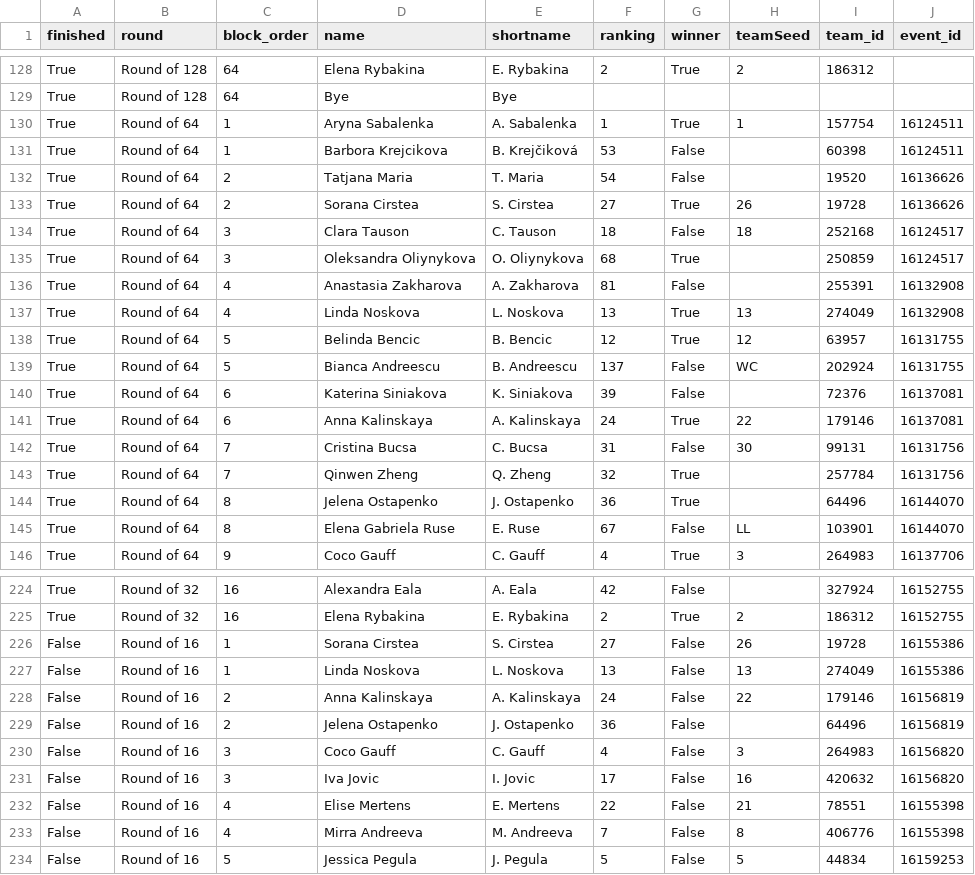
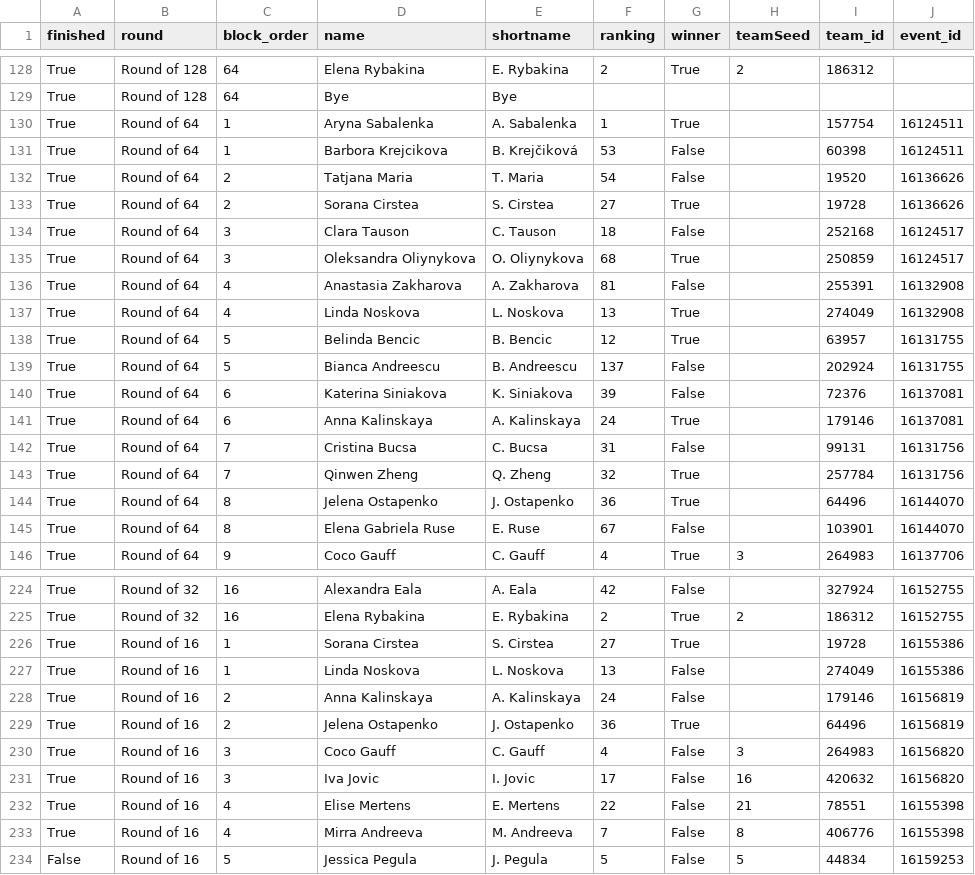
Before and after one commit to LuckyLoser91/TennisCourtLog, a CSV file: api_folder/data/rome_2026/draw.csv, drawn as a sheet; only a part is shown, gaps mark what is left out; the diff covers the shown part only.

```diff
--- a/api_folder/data/rome_2026/draw.csv
+++ b/api_folder/data/rome_2026/draw.csv
@@ -129,18 +129,18 @@ True,Round of 128,64,Elena Rybakina,E. Rybakina,2,True,2,186312,
 True,Round of 128,64,Bye,Bye,,,,,
-True,Round of 64,1,Aryna Sabalenka,A. Sabalenka,1,True,1,157754,16124511
+True,Round of 64,1,Aryna Sabalenka,A. Sabalenka,1,True,,157754,16124511
 True,Round of 64,1,Barbora Krejcikova,B. Krejčiková,53,False,,60398,16124511
 True,Round of 64,2,Tatjana Maria,T. Maria,54,False,,19520,16136626
-True,Round of 64,2,Sorana Cirstea,S. Cirstea,27,True,26,19728,16136626
-True,Round of 64,3,Clara Tauson,C. Tauson,18,False,18,252168,16124517
+True,Round of 64,2,Sorana Cirstea,S. Cirstea,27,True,,19728,16136626
+True,Round of 64,3,Clara Tauson,C. Tauson,18,False,,252168,16124517
 True,Round of 64,3,Oleksandra Oliynykova,O. Oliynykova,68,True,,250859,16124517
 True,Round of 64,4,Anastasia Zakharova,A. Zakharova,81,False,,255391,16132908
-True,Round of 64,4,Linda Noskova,L. Noskova,13,True,13,274049,16132908
-True,Round of 64,5,Belinda Bencic,B. Bencic,12,True,12,63957,16131755
-True,Round of 64,5,Bianca Andreescu,B. Andreescu,137,False,WC,202924,16131755
+True,Round of 64,4,Linda Noskova,L. Noskova,13,True,,274049,16132908
+True,Round of 64,5,Belinda Bencic,B. Bencic,12,True,,63957,16131755
+True,Round of 64,5,Bianca Andreescu,B. Andreescu,137,False,,202924,16131755
 True,Round of 64,6,Katerina Siniakova,K. Siniakova,39,False,,72376,16137081
-True,Round of 64,6,Anna Kalinskaya,A. Kalinskaya,24,True,22,179146,16137081
-True,Round of 64,7,Cristina Bucsa,C. Bucsa,31,False,30,99131,16131756
+True,Round of 64,6,Anna Kalinskaya,A. Kalinskaya,24,True,,179146,16137081
+True,Round of 64,7,Cristina Bucsa,C. Bucsa,31,False,,99131,16131756
 True,Round of 64,7,Qinwen Zheng,Q. Zheng,32,True,,257784,16131756
 True,Round of 64,8,Jelena Ostapenko,J. Ostapenko,36,True,,64496,16144070
-True,Round of 64,8,Elena Gabriela Ruse,E. Ruse,67,False,LL,103901,16144070
+True,Round of 64,8,Elena Gabriela Ruse,E. Ruse,67,False,,103901,16144070
 True,Round of 64,9,Coco Gauff,C. Gauff,4,True,3,264983,16137706
@@ -225,10 +225,10 @@ True,Round of 32,16,Alexandra Eala,A. Eala,42,False,,327924,16152755
 True,Round of 32,16,Elena Rybakina,E. Rybakina,2,True,2,186312,16152755
-False,Round of 16,1,Sorana Cirstea,S. Cirstea,27,False,26,19728,16155386
-False,Round of 16,1,Linda Noskova,L. Noskova,13,False,13,274049,16155386
-False,Round of 16,2,Anna Kalinskaya,A. Kalinskaya,24,False,22,179146,16156819
-False,Round of 16,2,Jelena Ostapenko,J. Ostapenko,36,False,,64496,16156819
-False,Round of 16,3,Coco Gauff,C. Gauff,4,False,3,264983,16156820
-False,Round of 16,3,Iva Jovic,I. Jovic,17,False,16,420632,16156820
-False,Round of 16,4,Elise Mertens,E. Mertens,22,False,21,78551,16155398
-False,Round of 16,4,Mirra Andreeva,M. Andreeva,7,False,8,406776,16155398
+True,Round of 16,1,Sorana Cirstea,S. Cirstea,27,True,,19728,16155386
+True,Round of 16,1,Linda Noskova,L. Noskova,13,False,,274049,16155386
+True,Round of 16,2,Anna Kalinskaya,A. Kalinskaya,24,False,,179146,16156819
+True,Round of 16,2,Jelena Ostapenko,J. Ostapenko,36,True,,64496,16156819
+True,Round of 16,3,Coco Gauff,C. Gauff,4,False,3,264983,16156820
+True,Round of 16,3,Iva Jovic,I. Jovic,17,False,16,420632,16156820
+True,Round of 16,4,Elise Mertens,E. Mertens,22,False,21,78551,16155398
+True,Round of 16,4,Mirra Andreeva,M. Andreeva,7,False,8,406776,16155398
 False,Round of 16,5,Jessica Pegula,J. Pegula,5,False,5,44834,16159253
```
Also changed, not shown: 7 edited cells elsewhere in this file, 10 other files.
